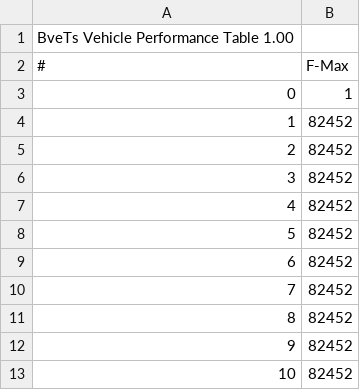
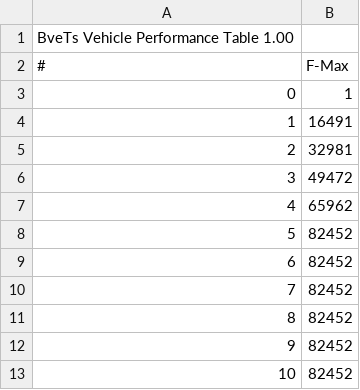
Before and after one commit to p4ken/so12000, a CSV file: performance/brake/B-fMax.csv, drawn as a sheet; only a part is shown.

```diff
--- a/performance/brake/B-fMax.csv
+++ b/performance/brake/B-fMax.csv
@@ -3,6 +3,6 @@ BveTs Vehicle Performance Table 1.00,
 0,1
-1,82452
-2,82452
-3,82452
-4,82452
+1,16491
+2,32981
+3,49472
+4,65962
 5,82452
```
Also changed, not shown: performance/brake/B-c.csv, performance/brake/B-cMax.csv, 2 other files.
